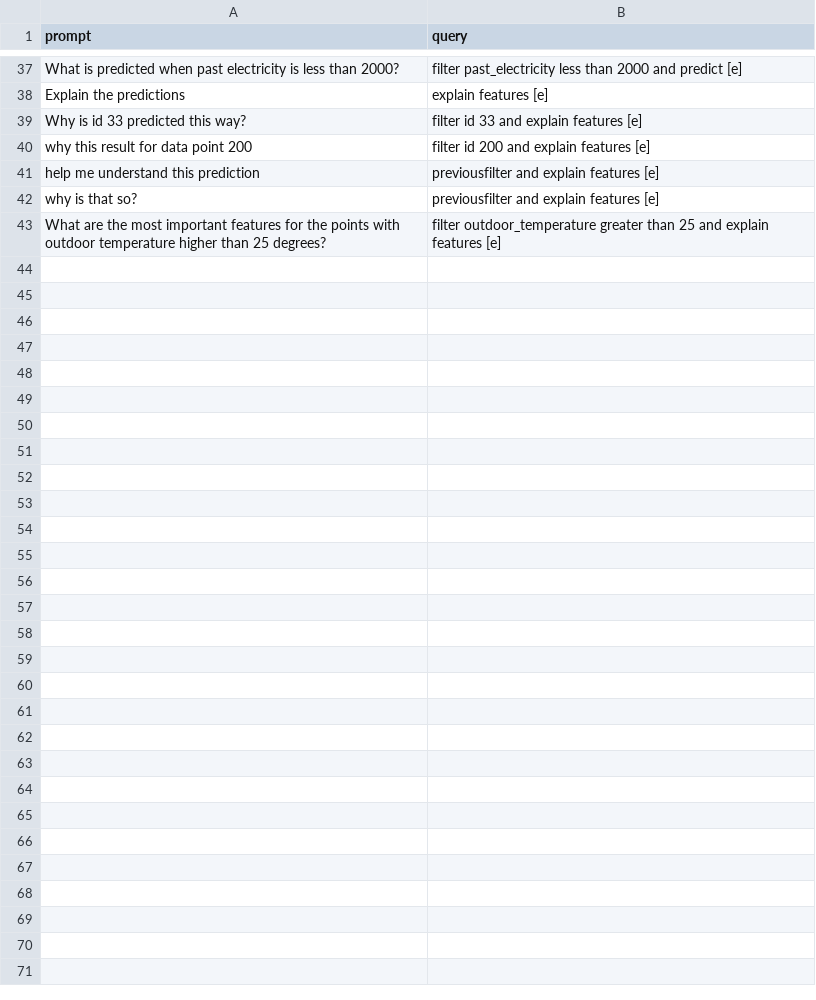
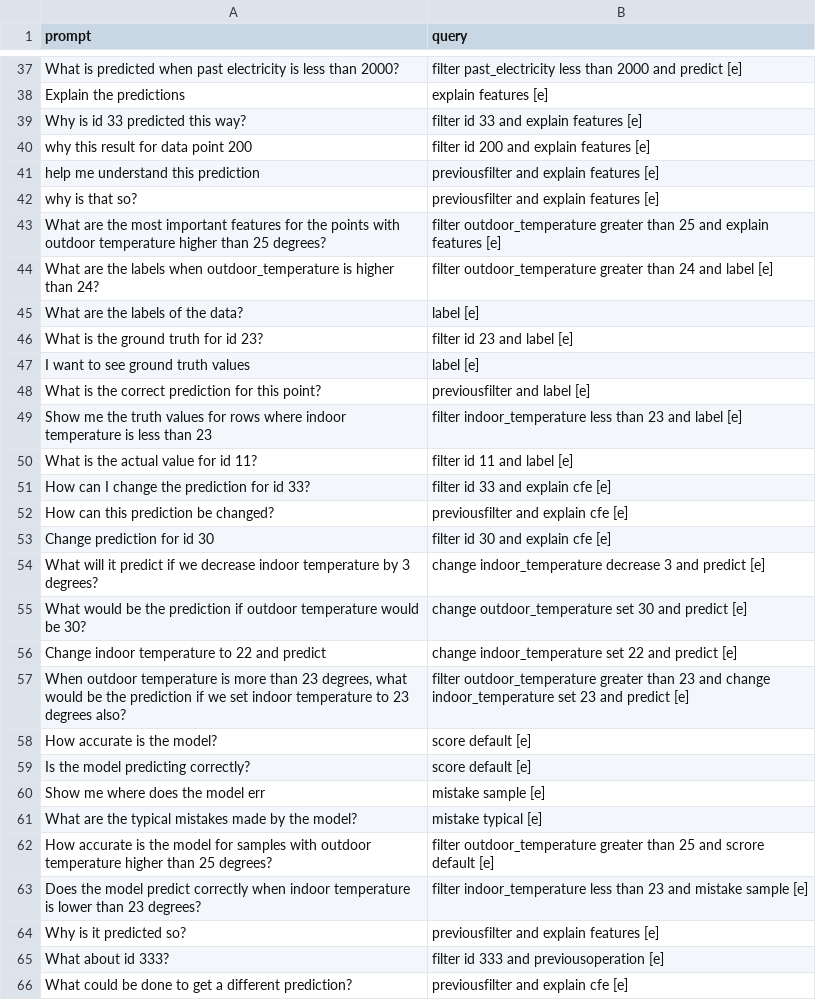
Before and after one commit to krkv/llm-evaluation, a CSV file: gold_parse_energy.csv, drawn as a sheet; only a part is shown, gaps mark what is left out; the diff names each change by its address in the sheet, - before the commit and + after, or states it on an @@ line.

Commit message:
Add more complex parses

```diff
--- a/gold_parse_energy.csv
+++ b/gold_parse_energy.csv
+row 44: What are the labels when outdoor_temperature is higher than 24? | filter outdoor_temperature greater than 24 and label [e]
+row 45: What are the labels of the data? | label [e]
+row 46: What is the ground truth for id 23? | filter id 23 and label [e]
+row 47: I want to see ground truth values | label [e]
+row 48: What is the correct prediction for this point? | previousfilter and label [e]
+row 49: Show me the truth values for rows where indoor temperature is less than 23 | filter indoor_temperature less than 23 and label [e]
+row 50: What is the actual value for id 11? | filter id 11 and label [e]
+row 51: How can I change the prediction for id 33? | filter id 33 and explain cfe [e]
+row 52: How can this prediction be changed? | previousfilter and explain cfe [e]
+row 53: Change prediction for id 30 | filter id 30 and explain cfe [e]
+row 54: What will it predict if we decrease indoor temperature by 3 degrees? | change indoor_temperature decrease 3 and predict [e]
+row 55: What would be the prediction if outdoor temperature would be 30? | change outdoor_temperature set 30 and predict [e]
+row 56: Change indoor temperature to 22 and predict | change indoor_temperature set 22 and predict [e]
+row 57: When outdoor temperature is more than 23 degrees, what would be the prediction if we set indoor temperature to 23 degrees also? | filter outdoor_temperature greater than 23 and change indoor_temperature set 23 and predict [e]
+row 58: How accurate is the model? | score default [e]
+row 59: Is the model predicting correctly? | score default [e]
+row 60: Show me where does the model err | mistake sample [e]
+row 61: What are the typical mistakes made by the model? | mistake typical [e]
+row 62: How accurate is the model for samples with outdoor temperature higher than 25 degrees? | filter outdoor_temperature greater than 25 and scrore default [e]
+row 63: Does the model predict correctly when indoor temperature is lower than 23 degrees? | filter indoor_temperature less than 23 and mistake sample [e]
+row 64: Why is it predicted so? | previousfilter and explain features [e]
+row 65: What about id 333? | filter id 333 and previousoperation [e]
+row 66: What could be done to get a different prediction? | previousfilter and explain cfe [e]
```
